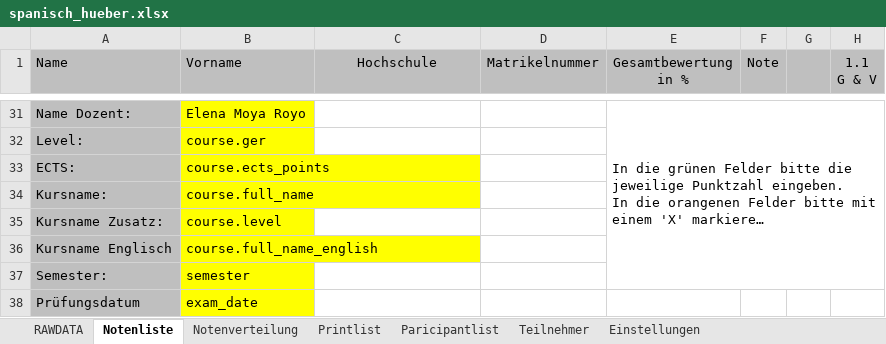
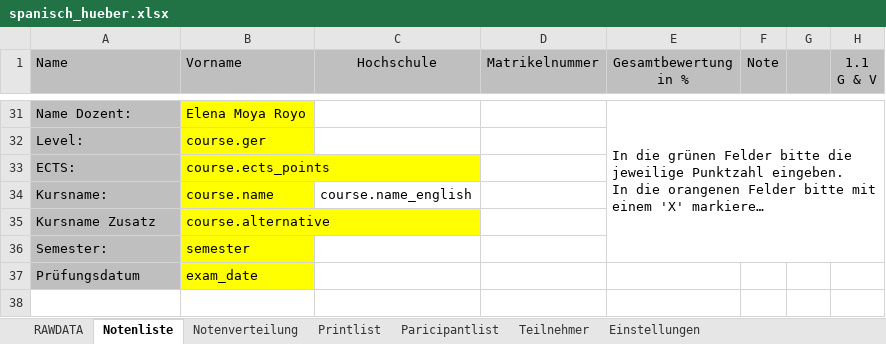
Before and after one commit to spz-signup/spz-signup-webend, an Excel workbook: src/spz/templates/export/spanisch_hueber.xlsx, sheet Notenliste, drawn as a sheet; only a part is shown, gaps mark what is left out; long unchanged cells end in …; values as stored, in another font and other column widths than the file's, no borders; conditional formats not drawn; rows hold the shown columns only; the diff names each change by its address in the sheet, - before the commit and + after, or states it on an @@ line.

Commit message:
correct course name and alternative in excel export templates

```diff
--- a/src/spz/templates/export/spanisch_hueber.xlsx (sheet Notenliste)
+++ b/src/spz/templates/export/spanisch_hueber.xlsx (sheet Notenliste)
-B34 (Vorname): course.full_name
+B34 (Vorname): course.name
-C34 (Hochschule): (empty)
+C34 (Hochschule): course.name_english
-A35 (Name): Kursname Zusatz:
+A35 (Name): Kursname Zusatz
-B35 (Vorname): course.level
+B35 (Vorname): course.alternative
-row 36: Kursname Englisch | course.full_name_english
```
Also changed, not shown: sheet Notenverteilung, sheet Paricipantlist, sheet Printlist, formulas that keep their value, src/spz/templates/export/courselist-enhanced.xlsx, src/spz/templates/export/spanisch.xlsx, 2 other files.
